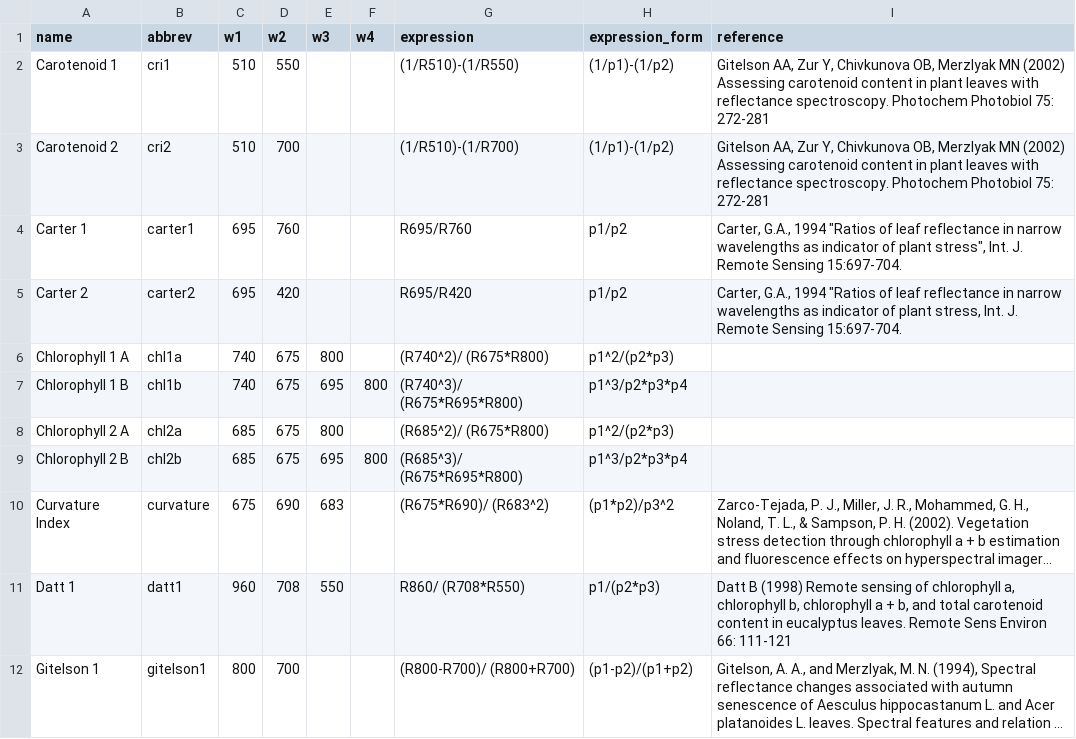
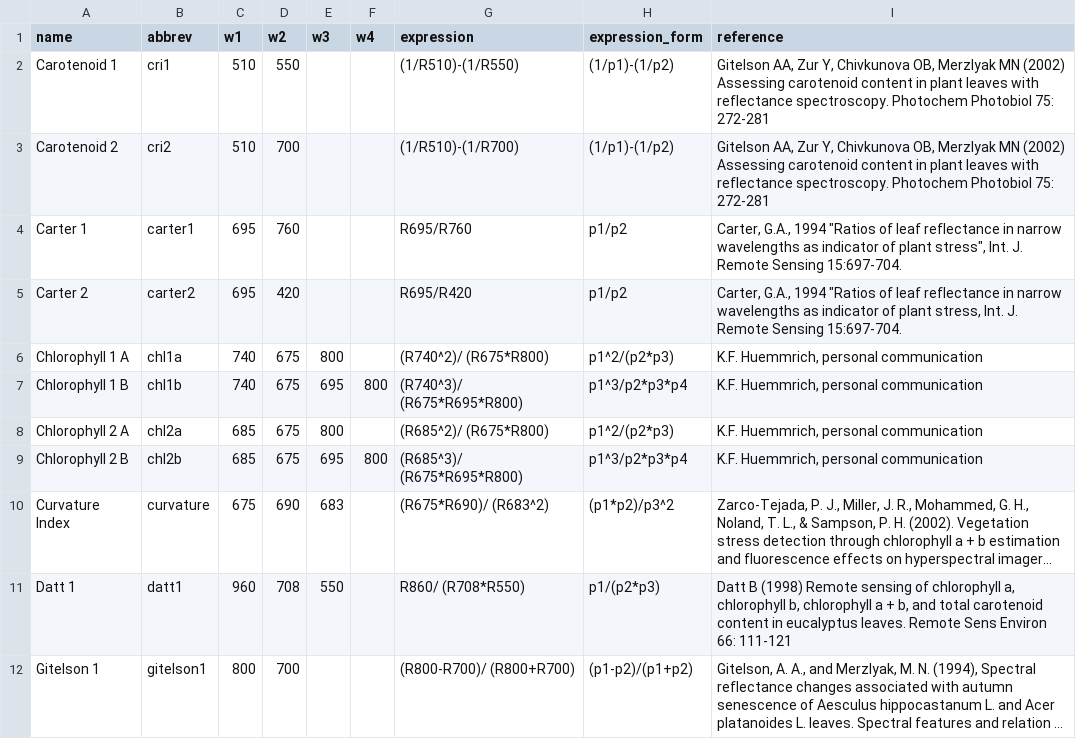
Before and after one commit to chrlaney/rHyperSpec, a CSV file: sources/Indices.csv, drawn as a sheet; only a part is shown; long unchanged cells end in …; the diff covers the shown part only; the diff names each change by its address in the sheet, - before the commit and + after, or states it on an @@ line.

Commit message:
Updated index attributions
Marked all unattributed indices with “K.F. Huemmrich, personal
communication” - Fred Huemmrich provided the initial list of indices.

```diff
--- a/sources/Indices.csv
+++ b/sources/Indices.csv
-I6:I9 (reference): (empty)
+I6:I9 (reference): K.F. Huemmrich, personal communication
```
Also changed, not shown: 38 edited cells elsewhere in this file.
